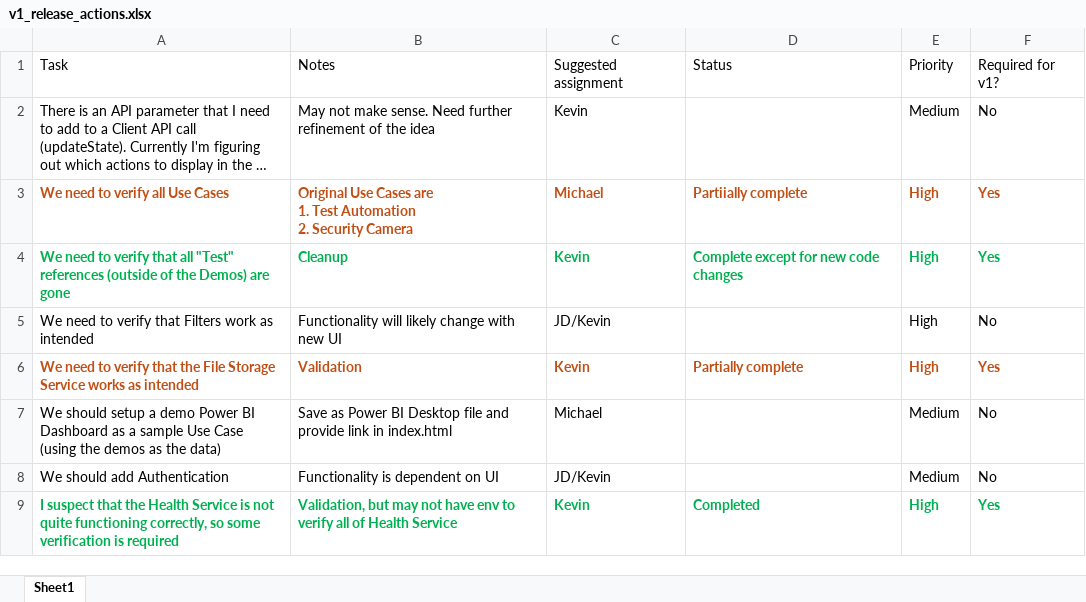
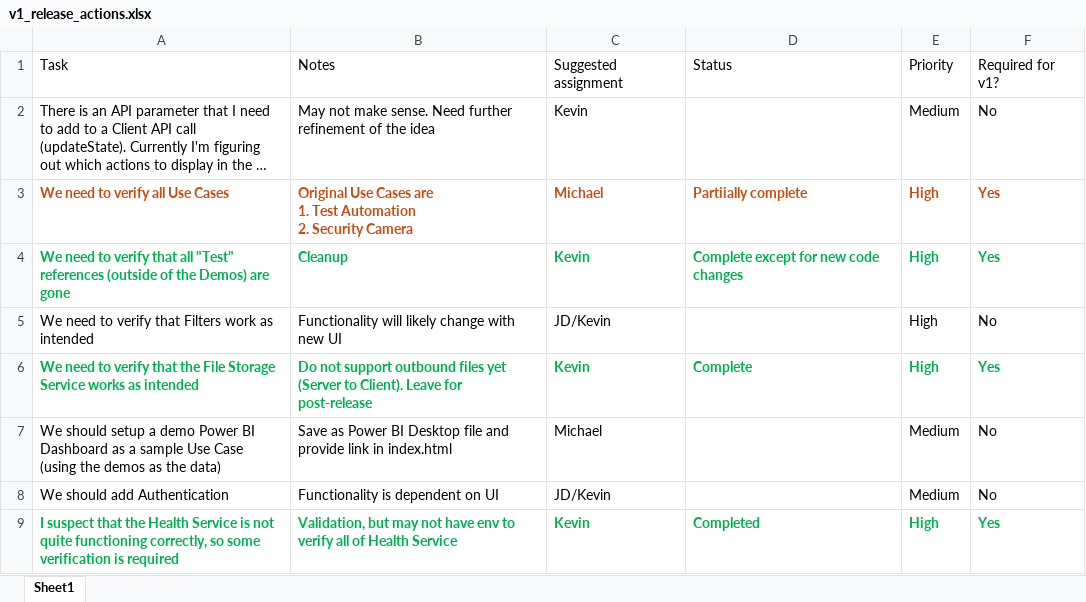
Before and after one commit to ksnyder2452/cast, an Excel workbook: v1_release_actions.xlsx, sheet Sheet1, drawn as a sheet; only a part is shown; long unchanged cells end in …; values as stored, in another font and other column widths than the file's, no borders; table styles not drawn; the diff names each change by its address in the sheet, - before the commit and + after, or states it on an @@ line.

Commit message:
Add files via upload

```diff
--- a/v1_release_actions.xlsx (sheet Sheet1)
+++ b/v1_release_actions.xlsx (sheet Sheet1)
-A6:F6 text colour: #C04F15
+A6:F6 text colour: #00B050
-B6: Validation
+B6: Do not support outbound files yet (Server to Client). Leave for post-release
-D6: Partially complete
+D6: Complete
```
